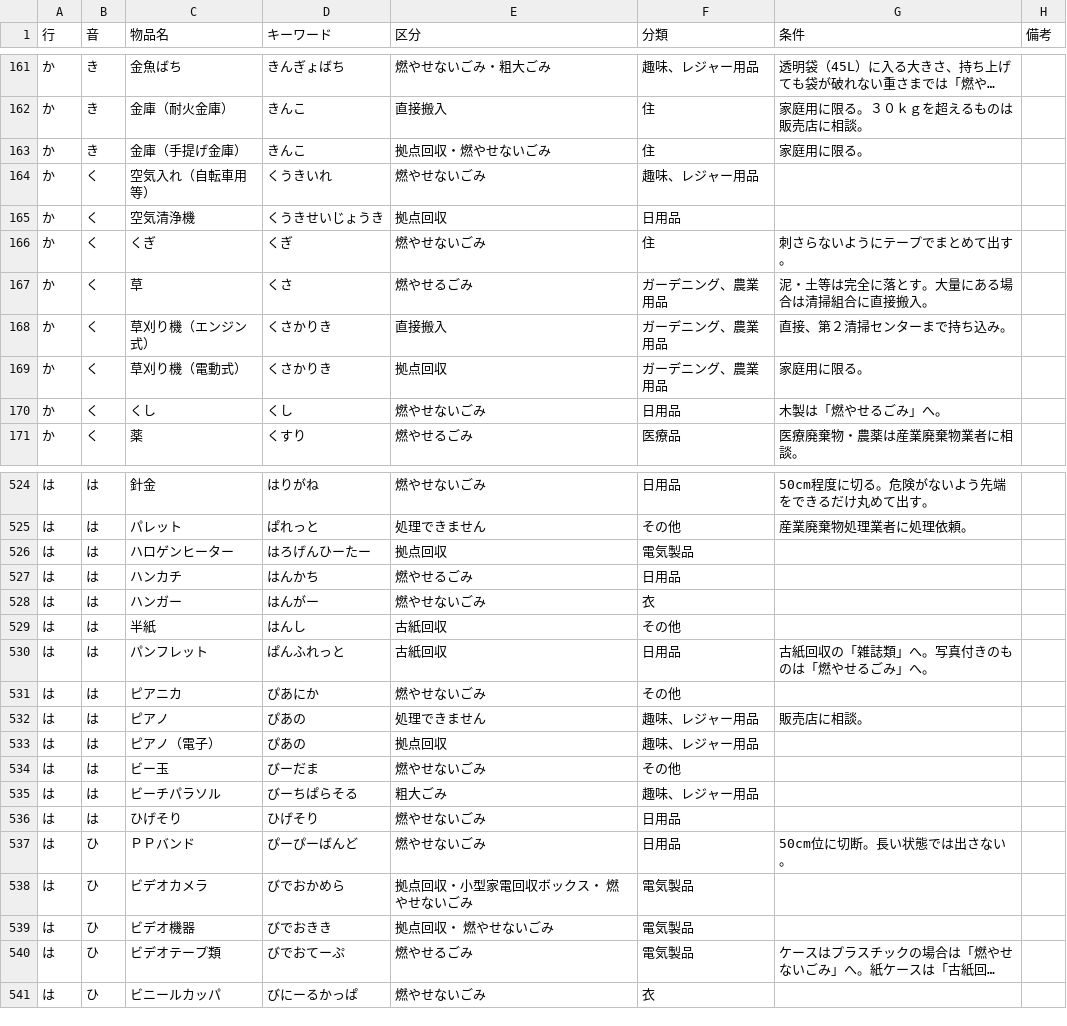
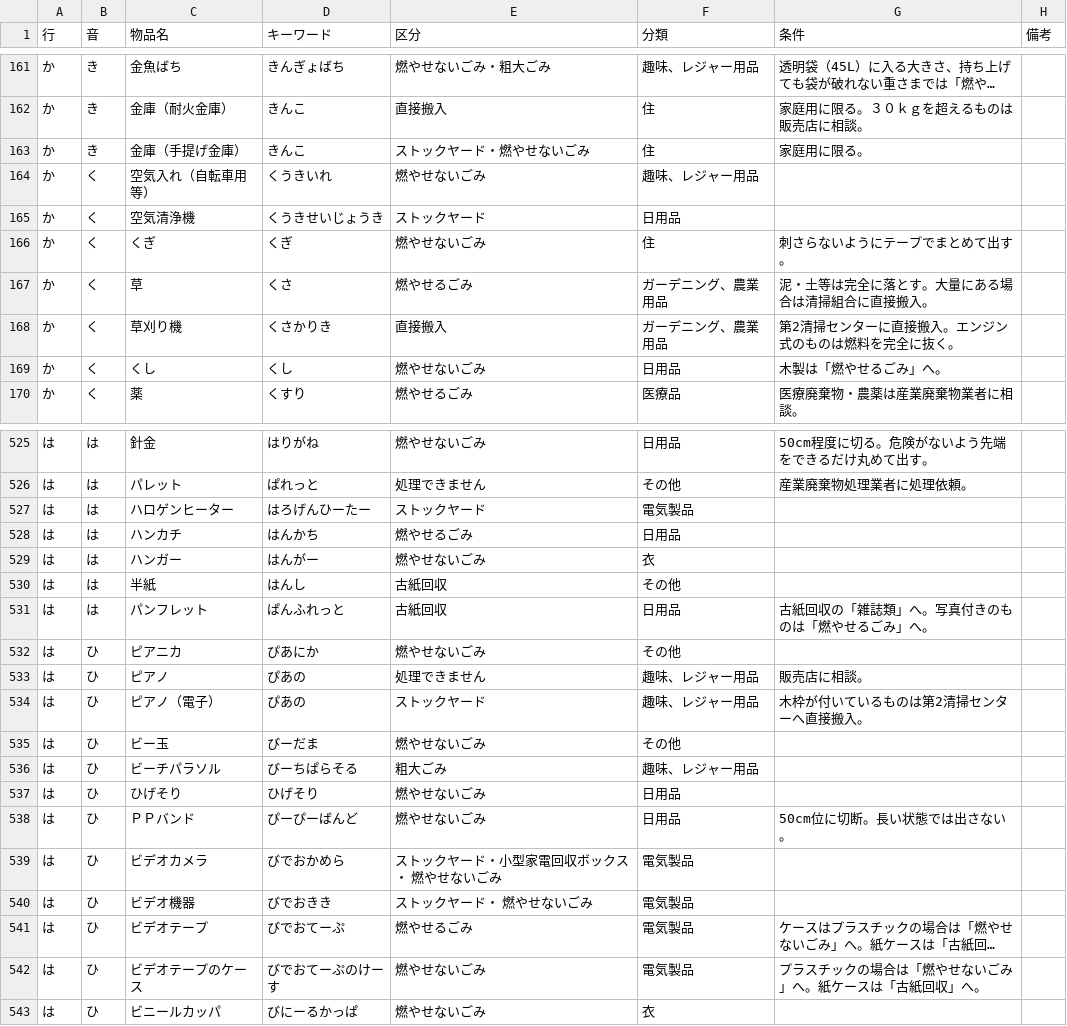
Before and after one commit to echizencity/opendata, a CSV file: gomijp.csv, drawn as a sheet; only a part is shown, gaps mark what is left out; long unchanged cells end in …; removed rows and columns are numbered as before the commit, all else as after; the diff covers the shown part only; the diff names each change by its address in the sheet, - before the commit and + after, or states it on an @@ line.

Commit message:
Add files via upload

```diff
--- a/gomijp.csv
+++ b/gomijp.csv
-E163 (区分): 拠点回収・燃やせないごみ
+E163 (区分): ストックヤード・燃やせないごみ
-E165 (区分): 拠点回収
+E165 (区分): ストックヤード
-C168 (物品名): 草刈り機（エンジン式）
+C168 (物品名): 草刈り機
-G168 (条件): 直接、第２清掃センターまで持ち込み。
+G168 (条件): 第2清掃センターに直接搬入。エンジン式のものは燃料を完全に抜く。
-row 169: か | く | 草刈り機（電動式） | くさかりき | 拠点回収 | ガーデニング、農業用品 | 家庭用に限る。
-E527 (区分): 拠点回収
+E527 (区分): ストックヤード
-B532:B537 (音): は
+B532:B537 (音): ひ
-E534 (区分): 拠点回収
+E534 (区分): ストックヤード
-G534 (条件): (empty)
+G534 (条件): 木枠が付いているものは第2清掃センターへ直接搬入。
-E539 (区分): 拠点回収・小型家電回収ボックス・ 燃やせないごみ
+E539 (区分): ストックヤード・小型家電回収ボックス・ 燃やせないごみ
-E540 (区分): 拠点回収・ 燃やせないごみ
+E540 (区分): ストックヤード・ 燃やせないごみ
-C541 (物品名): ビデオテープ類
+C541 (物品名): ビデオテープ
+row 542: は | ひ | ビデオテープのケース | びでおてーぷのけーす | 燃やせないごみ | 電気製品 | プラスチックの場合は「燃やせないごみ」へ。紙ケースは「古紙回収」へ。
```
Also changed, not shown: 2 added rows and 105 edited cells elsewhere in this file.
